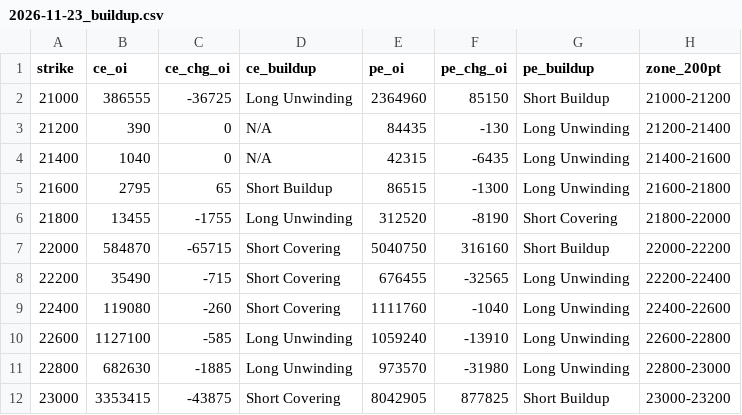
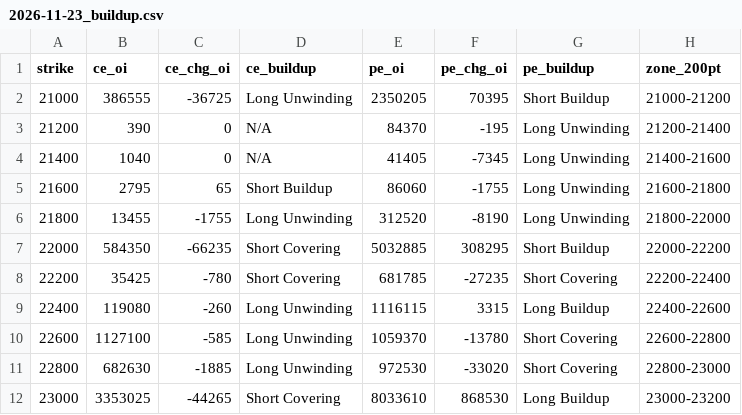
Before and after one commit to ddtambe/Nifty50_Options, a CSV file: data/2026-11-17/2026-11-23_buildup.csv, drawn as a sheet; only a part is shown; the diff covers the shown part only.

```diff
--- a/data/2026-11-17/2026-11-23_buildup.csv
+++ b/data/2026-11-17/2026-11-23_buildup.csv
@@ -1,12 +1,12 @@
 strike,ce_oi,ce_chg_oi,ce_buildup,pe_oi,pe_chg_oi,pe_buildup,zone_200pt
-21000,386555,-36725,Long Unwinding,2364960,85150,Short Buildup,21000-21200
-21200,390,0,N/A,84435,-130,Long Unwinding,21200-21400
-21400,1040,0,N/A,42315,-6435,Long Unwinding,21400-21600
-21600,2795,65,Short Buildup,86515,-1300,Long Unwinding,21600-21800
-21800,13455,-1755,Long Unwinding,312520,-8190,Short Covering,21800-22000
-22000,584870,-65715,Short Covering,5040750,316160,Short Buildup,22000-22200
-22200,35490,-715,Short Covering,676455,-32565,Long Unwinding,22200-22400
-22400,119080,-260,Short Covering,1111760,-1040,Long Unwinding,22400-22600
-22600,1127100,-585,Long Unwinding,1059240,-13910,Long Unwinding,22600-22800
-22800,682630,-1885,Long Unwinding,973570,-31980,Long Unwinding,22800-23000
-23000,3353415,-43875,Short Covering,8042905,877825,Short Buildup,23000-23200
+21000,386555,-36725,Long Unwinding,2350205,70395,Short Buildup,21000-21200
+21200,390,0,N/A,84370,-195,Long Unwinding,21200-21400
+21400,1040,0,N/A,41405,-7345,Long Unwinding,21400-21600
+21600,2795,65,Short Buildup,86060,-1755,Long Unwinding,21600-21800
+21800,13455,-1755,Long Unwinding,312520,-8190,Long Unwinding,21800-22000
+22000,584350,-66235,Short Covering,5032885,308295,Short Buildup,22000-22200
+22200,35425,-780,Short Covering,681785,-27235,Short Covering,22200-22400
+22400,119080,-260,Long Unwinding,1116115,3315,Long Buildup,22400-22600
+22600,1127100,-585,Long Unwinding,1059370,-13780,Short Covering,22600-22800
+22800,682630,-1885,Long Unwinding,972530,-33020,Short Covering,22800-23000
+23000,3353025,-44265,Short Covering,8033610,868530,Long Buildup,23000-23200
```
Also changed, not shown: 92 edited cells elsewhere in this file, data/2026-11-17/2026-11-17_raw.csv, data/2026-11-17/2026-11-23_raw.csv, 7 other files.
